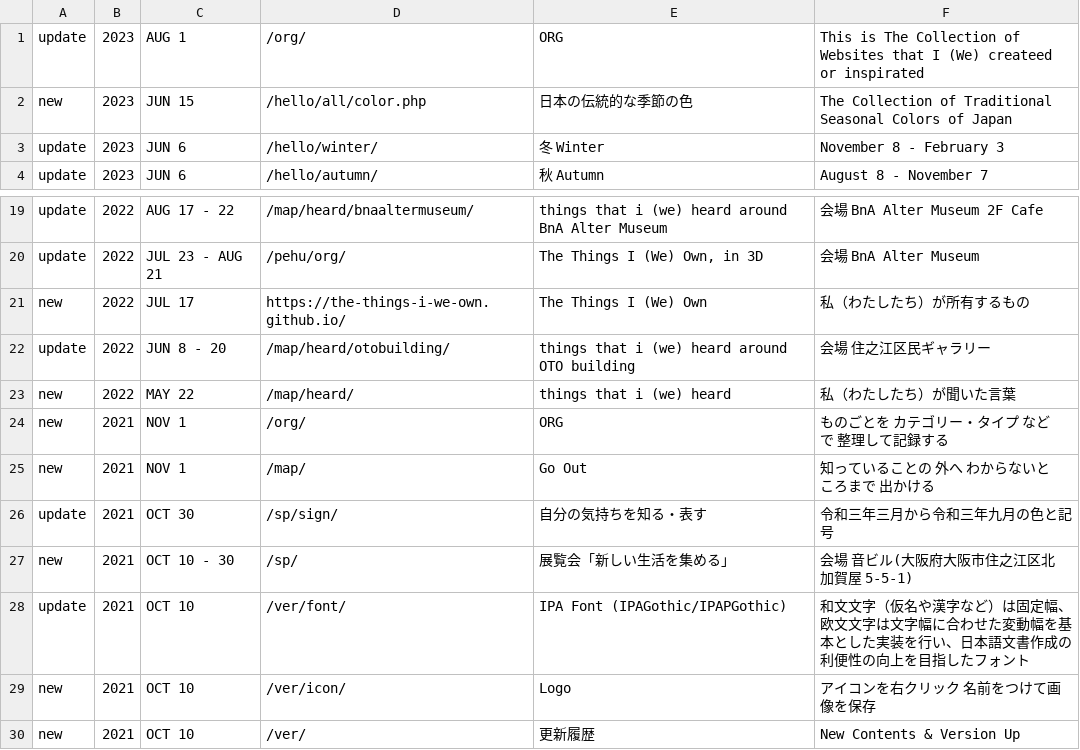
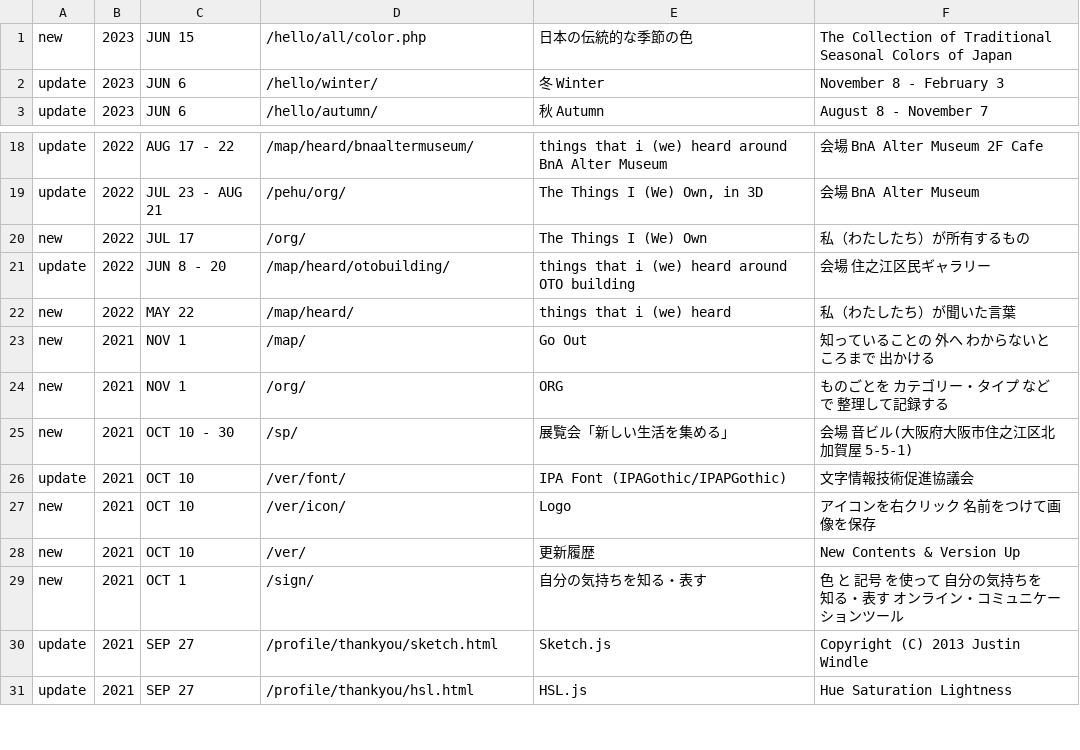
Before and after one commit to c-c-space/.github, a CSV file: ver/index.csv, drawn as a sheet; only a part is shown, gaps mark what is left out; the shorter side is filled out with more unchanged rows.

```diff
--- a/ver/index.csv
+++ b/ver/index.csv
@@ -1,2 +1 @@
-update,2023,AUG 1,"/org/"," ORG","This is The Collection of Websites that I (We) createed or inspirated"
 new,2023,JUN 15,"/hello/all/color.php","日本の伝統的な季節の色","The Collection of Traditional Seasonal Colors of Japan"
@@ -20,10 +19,9 @@ update,2022,AUG 17 - 22,"/map/heard/bnaaltermuseum/","things that i (we) heard a
 update,2022,JUL 23 - AUG 21,"/pehu/org/","The Things I (We) Own, in 3D","会場 BnA Alter Museum"
-new,2022,JUL 17,"https://the-things-i-we-own.github.io/","The Things I (We) Own","私（わたしたち）が所有するもの"
+new,2022,JUL 17,"/org/","The Things I (We) Own","私（わたしたち）が所有するもの"
 update,2022,JUN 8 - 20,"/map/heard/otobuilding/","things that i (we) heard around OTO building","会場 住之江区民ギャラリー"
 new,2022,MAY 22,"/map/heard/","things that i (we) heard","私（わたしたち）が聞いた言葉"
+new,2021,NOV 1,"/map/","Go Out","知っていることの 外へ わからないところまで 出かける"
 new,2021,NOV 1,"/org/","ORG","ものごとを カテゴリー・タイプ などで 整理して記録する"
-new,2021,NOV 1,"/map/","Go Out","知っていることの 外へ わからないところまで 出かける"
-update,2021,OCT 30,"/sp/sign/","自分の気持ちを知る・表す","令和三年三月から令和三年九月の色と記号"
 new,2021,OCT 10 - 30,"/sp/","展覧会「新しい生活を集める」","会場 音ビル(大阪府大阪市住之江区北加賀屋 5-5-1)"
-update,2021,OCT 10,"/ver/font/","IPA Font (IPAGothic/IPAPGothic)","和文文字（仮名や漢字など）は固定幅、欧文文字は文字幅に合わせた変動幅を基本とした実装を行い、日本語文書作成の利便性の向上を目指したフォント"
+update,2021,OCT 10,"/ver/font/","IPA Font (IPAGothic/IPAPGothic)","文字情報技術促進協議会"
 new,2021,OCT 10,"/ver/icon/","Logo","アイコンを右クリック 名前をつけて画像を保存"
```
Also changed, not shown: ver/past.csv, 1 other file.
